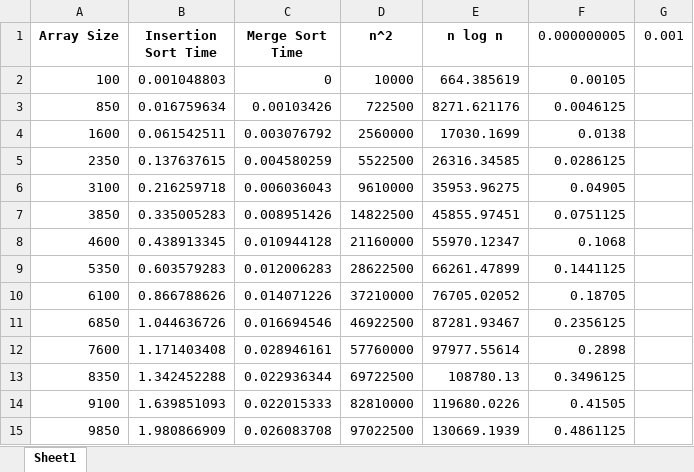
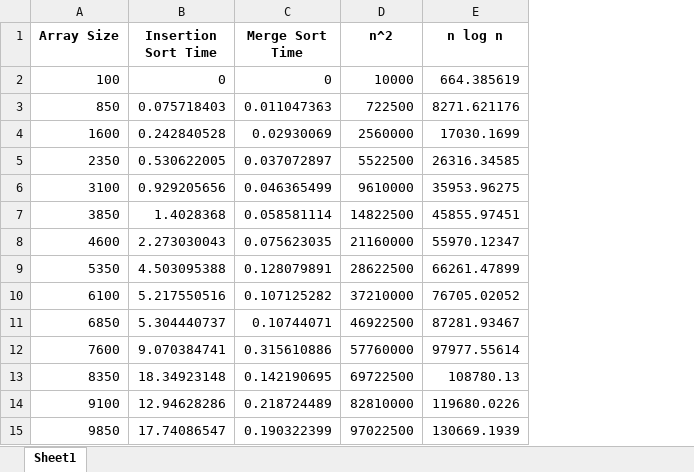
Before and after one commit to KGeetings/COSC-330-Algorithms, an Excel workbook: sorting_comparison.xlsx, sheet Sheet1, drawn as a sheet; values as stored, in another font and other column widths than the file's, no borders; charts and pictures not drawn; the diff names each change by its address in the sheet, - before the commit and + after, or states it on an @@ line.

Commit message:
sorting comparison update

```diff
--- a/sorting_comparison.xlsx (sheet Sheet1)
+++ b/sorting_comparison.xlsx (sheet Sheet1)
-column F (0.000000005), rows 2-15: 0.00105 | 0.0046125 | 0.0138 | 0.0286125 | 0.04905 | 0.0751125 | 0.1068 | 0.1441125 | 0.18705 | 0.2356125 | 0.2898 | 0.3496125 | 0.41505 | 0.4861125
-column G (0.001), empty
-B2 (Insertion Sort Time): 0.001048803
+B2 (Insertion Sort Time): 0
-B3 (Insertion Sort Time): 0.016759634
+B3 (Insertion Sort Time): 0.075718403
-C3 (Merge Sort Time): 0.00103426
+C3 (Merge Sort Time): 0.011047363
-B4 (Insertion Sort Time): 0.061542511
+B4 (Insertion Sort Time): 0.242840528
-C4 (Merge Sort Time): 0.003076792
+C4 (Merge Sort Time): 0.02930069
-B5 (Insertion Sort Time): 0.137637615
+B5 (Insertion Sort Time): 0.530622005
-C5 (Merge Sort Time): 0.004580259
+C5 (Merge Sort Time): 0.037072897
-B6 (Insertion Sort Time): 0.216259718
+B6 (Insertion Sort Time): 0.929205656
-C6 (Merge Sort Time): 0.006036043
+C6 (Merge Sort Time): 0.046365499
-B7 (Insertion Sort Time): 0.335005283
+B7 (Insertion Sort Time): 1.4028368
-C7 (Merge Sort Time): 0.008951426
+C7 (Merge Sort Time): 0.058581114
-B8 (Insertion Sort Time): 0.438913345
+B8 (Insertion Sort Time): 2.273030043
-C8 (Merge Sort Time): 0.010944128
+C8 (Merge Sort Time): 0.075623035
-B9 (Insertion Sort Time): 0.603579283
+B9 (Insertion Sort Time): 4.503095388
-C9 (Merge Sort Time): 0.012006283
+C9 (Merge Sort Time): 0.128079891
-B10 (Insertion Sort Time): 0.866788626
+B10 (Insertion Sort Time): 5.217550516
-C10 (Merge Sort Time): 0.014071226
+C10 (Merge Sort Time): 0.107125282
-B11 (Insertion Sort Time): 1.044636726
+B11 (Insertion Sort Time): 5.304440737
-C11 (Merge Sort Time): 0.016694546
+C11 (Merge Sort Time): 0.10744071
-B12 (Insertion Sort Time): 1.171403408
+B12 (Insertion Sort Time): 9.070384741
-C12 (Merge Sort Time): 0.028946161
+C12 (Merge Sort Time): 0.315610886
-B13 (Insertion Sort Time): 1.342452288
+B13 (Insertion Sort Time): 18.34923148
-C13 (Merge Sort Time): 0.022936344
+C13 (Merge Sort Time): 0.142190695
-B14 (Insertion Sort Time): 1.639851093
+B14 (Insertion Sort Time): 12.94628286
-C14 (Merge Sort Time): 0.022015333
+C14 (Merge Sort Time): 0.218724489
-B15 (Insertion Sort Time): 1.980866909
+B15 (Insertion Sort Time): 17.74086547
-C15 (Merge Sort Time): 0.026083708
+C15 (Merge Sort Time): 0.190322399
```
Also changed, not shown: formulas that keep their value, charts or pictures, 2 other files.
